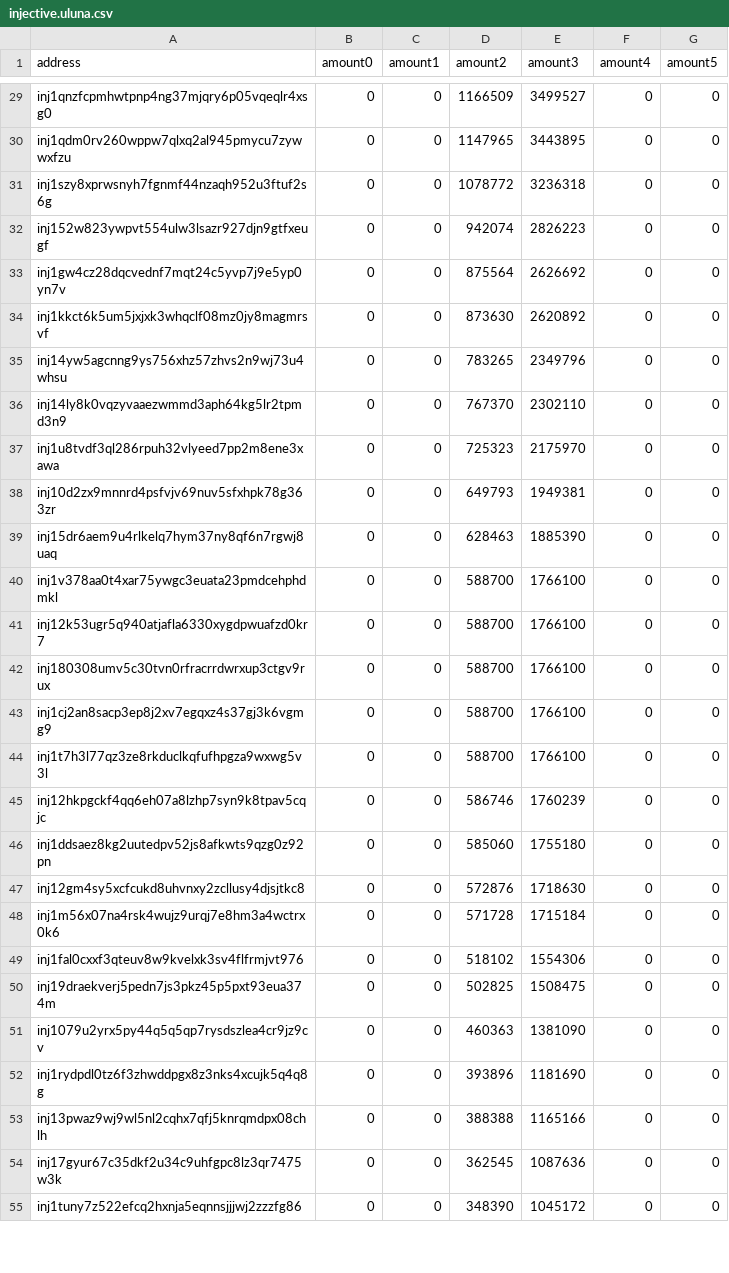
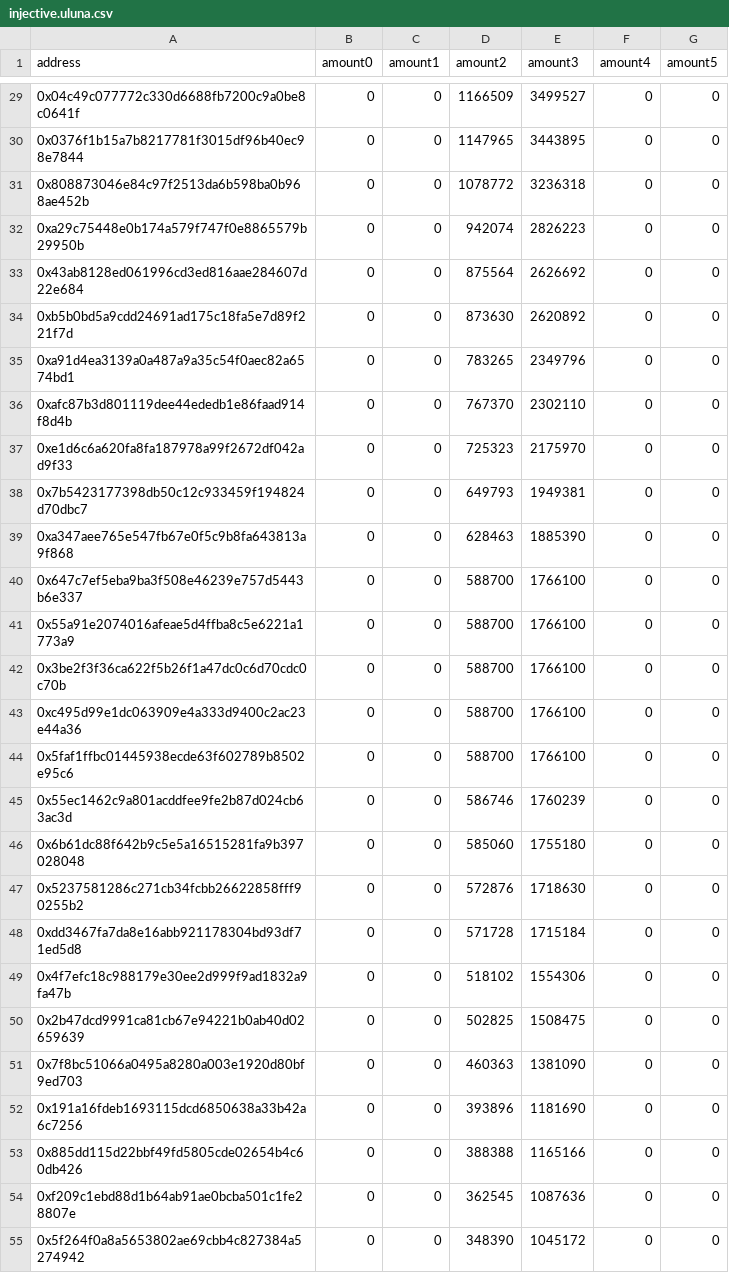
Before and after one commit to terra-money/airdrop, a CSV file: backend/files/phoenix-1/injective.uluna.csv, drawn as a sheet; only a part is shown, gaps mark what is left out; the diff covers the shown part only; the diff names each change by its address in the sheet, - before the commit and + after, or states it on an @@ line.

```diff
--- a/backend/files/phoenix-1/injective.uluna.csv
+++ b/backend/files/phoenix-1/injective.uluna.csv
-A29 (address): inj1qnzfcpmhwtpnp4ng37mjqry6p05vqeqlr4xsg0
+A29 (address): 0x04c49c077772c330d6688fb7200c9a0be8c0641f
-A30 (address): inj1qdm0rv260wppw7qlxq2al945pmycu7zywwxfzu
+A30 (address): 0x0376f1b15a7b8217781f3015df96b40ec98e7844
-A31 (address): inj1szy8xprwsnyh7fgnmf44nzaqh952u3ftuf2s6g
+A31 (address): 0x808873046e84c97f2513da6b598ba0b968ae452b
-A32 (address): inj152w823ywpvt554ulw3lsazr927djn9gtfxeugf
+A32 (address): 0xa29c75448e0b174a579f747f0e8865579b29950b
-A33 (address): inj1gw4cz28dqcvednf7mqt24c5yvp7j9e5yp0yn7v
+A33 (address): 0x43ab8128ed061996cd3ed816aae284607d22e684
-A34 (address): inj1kkct6k5um5jxjxk3whqclf08mz0jy8magmrsvf
+A34 (address): 0xb5b0bd5a9cdd24691ad175c18fa5e7d89f221f7d
-A35 (address): inj14yw5agcnng9ys756xhz57zhvs2n9wj73u4whsu
+A35 (address): 0xa91d4ea3139a0a487a9a35c54f0aec82a6574bd1
-A36 (address): inj14ly8k0vqzyvaaezwmmd3aph64kg5lr2tpmd3n9
+A36 (address): 0xafc87b3d801119dee44ededb1e86faad914f8d4b
-A37 (address): inj1u8tvdf3ql286rpuh32vlyeed7pp2m8ene3xawa
+A37 (address): 0xe1d6c6a620fa8fa187978a99f2672df042ad9f33
-A38 (address): inj10d2zx9mnnrd4psfvjv69nuv5sfxhpk78g363zr
+A38 (address): 0x7b5423177398db50c12c933459f194824d70dbc7
-A39 (address): inj15dr6aem9u4rlkelq7hym37ny8qf6n7rgwj8uaq
+A39 (address): 0xa347aee765e547fb67e0f5c9b8fa643813a9f868
-A40 (address): inj1v378aa0t4xar75ywgc3euata23pmdcehphdmkl
+A40 (address): 0x647c7ef5eba9ba3f508e46239e757d5443b6e337
-A41 (address): inj12k53ugr5q940atjafla6330xygdpwuafzd0kr7
+A41 (address): 0x55a91e2074016afeae5d4ffba8c5e6221a1773a9
-A42 (address): inj180308umv5c30tvn0rfracrrdwrxup3ctgv9rux
+A42 (address): 0x3be2f3f36ca622f5b26f1a47dc0c6d70cdc0c70b
-A43 (address): inj1cj2an8sacp3ep8j2xv7egqxz4s37gj3k6vgmg9
+A43 (address): 0xc495d99e1dc063909e4a333d9400c2ac23e44a36
-A44 (address): inj1t7h3l77qz3ze8rkduclkqfufhpgza9wxwg5v3l
+A44 (address): 0x5faf1ffbc01445938ecde63f602789b8502e95c6
-A45 (address): inj12hkpgckf4qq6eh07a8lzhp7syn9k8tpav5cqjc
+A45 (address): 0x55ec1462c9a801acddfee9fe2b87d024cb63ac3d
-A46 (address): inj1ddsaez8kg2uutedpv52js8afkwts9qzg0z92pn
+A46 (address): 0x6b61dc88f642b9c5e5a16515281fa9b397028048
-A47 (address): inj12gm4sy5xcfcukd8uhvnxy2zcllusy4djsjtkc8
+A47 (address): 0x5237581286c271cb34fcbb26622858fff90255b2
-A48 (address): inj1m56x07na4rsk4wujz9urqj7e8hm3a4wctrx0k6
+A48 (address): 0xdd3467fa7da8e16abb921178304bd93df71ed5d8
-A49 (address): inj1fal0cxxf3qteuv8w9kvelxk3sv4flfrmjvt976
+A49 (address): 0x4f7efc18c988179e30ee2d999f9ad1832a9fa47b
-A50 (address): inj19draekverj5pedn7js3pkz45p5pxt93eua374m
+A50 (address): 0x2b47dcd9991ca81cb67e94221b0ab40d02659639
-A51 (address): inj1079u2yrx5py44q5q5qp7rysdszlea4cr9jz9cv
+A51 (address): 0x7f8bc51066a0495a8280a003e1920d80bf9ed703
-A52 (address): inj1rydpdl0tz6f3zhwddpgx8z3nks4xcujk5q4q8g
+A52 (address): 0x191a16fdeb1693115dcd6850638a33b42a6c7256
-A53 (address): inj13pwaz9wj9wl5nl2cqhx7qfj5knrqmdpx08chlh
+A53 (address): 0x885dd115d22bbf49fd5805cde02654b4c60db426
-A54 (address): inj17gyur67c35dkf2u34c9uhfgpc8lz3qr7475w3k
+A54 (address): 0xf209c1ebd88d1b64ab91ae0bcba501c1fe28807e
-A55 (address): inj1tuny7z522efcq2hxnja5eqnnsjjjwj2zzzfg86
+A55 (address): 0x5f264f0a8a5653802ae69cbb4c827384a5274942
```
Also changed, not shown: 36 edited cells elsewhere in this file, backend/files/phoenix-1/avax.uluna.csv, backend/files/phoenix-1/cronos.uluna.csv, 6 other files.
